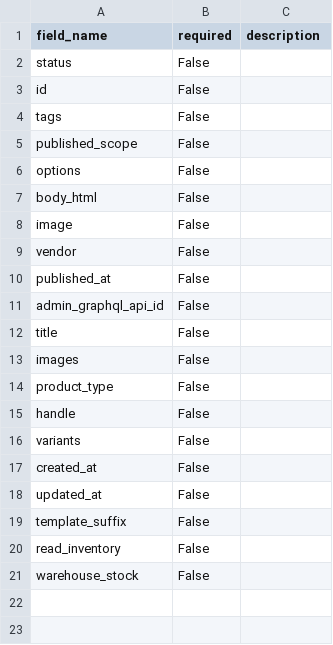
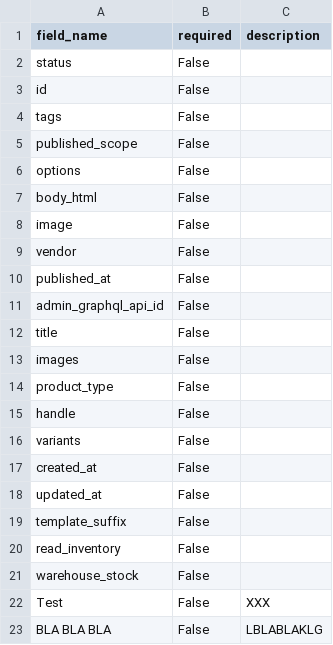
Before and after one commit to ppascall/pim, a CSV file: categories.csv, drawn as a sheet.

```diff
--- a/categories.csv
+++ b/categories.csv
@@ -21 +21,3 @@ read_inventory,False,
 warehouse_stock,False,
+Test,False,XXX
+BLA BLA BLA,False,LBLABLAKLG
```
Also changed, not shown: backend/app/db/users.csv, 8 other files.
